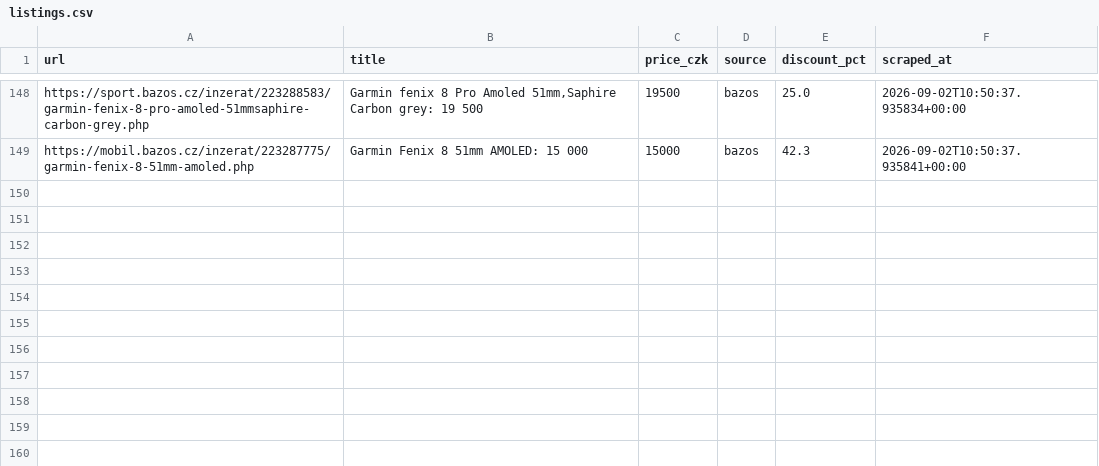
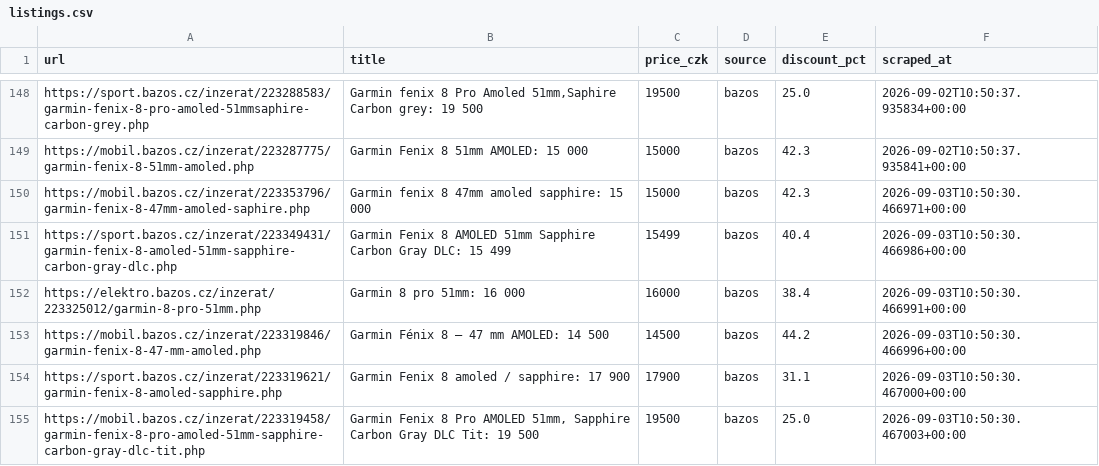
Before and after one commit to trnkapavel/garmin-cron, a CSV file: data/listings.csv, drawn as a sheet; only a part is shown, gaps mark what is left out; the diff names each change by its address in the sheet, - before the commit and + after, or states it on an @@ line.

```diff
--- a/data/listings.csv
+++ b/data/listings.csv
+row 150: https://mobil.bazos.cz/inzerat/223353796/garmin-fenix-8-47mm-amoled-saphire.php | Garmin fenix 8 47mm amoled sapphire: 15 000 | 15000 | bazos | 42.3 | 2026-09-03T10:50:30.466971+00:00
+row 151: https://sport.bazos.cz/inzerat/223349431/garmin-fenix-8-amoled-51mm-sapphire-carbon-gray-dlc.php | Garmin Fenix 8 AMOLED 51mm Sapphire Carbon Gray DLC: 15 499 | 15499 | bazos | 40.4 | 2026-09-03T10:50:30.466986+00:00
+row 152: https://elektro.bazos.cz/inzerat/223325012/garmin-8-pro-51mm.php | Garmin 8 pro 51mm: 16 000 | 16000 | bazos | 38.4 | 2026-09-03T10:50:30.466991+00:00
+row 153: https://mobil.bazos.cz/inzerat/223319846/garmin-fenix-8-47-mm-amoled.php | Garmin Fénix 8 – 47 mm AMOLED: 14 500 | 14500 | bazos | 44.2 | 2026-09-03T10:50:30.466996+00:00
+row 154: https://sport.bazos.cz/inzerat/223319621/garmin-fenix-8-amoled-sapphire.php | Garmin Fenix 8 amoled / sapphire: 17 900 | 17900 | bazos | 31.1 | 2026-09-03T10:50:30.467000+00:00
+row 155: https://mobil.bazos.cz/inzerat/223319458/garmin-fenix-8-pro-amoled-51mm-sapphire-carbon-gray-dlc-tit.php | Garmin Fenix 8 Pro AMOLED 51mm, Sapphire Carbon Gray DLC Tit: 19 500 | 19500 | bazos | 25.0 | 2026-09-03T10:50:30.467003+00:00
```
Also changed, not shown: 1 other file.
